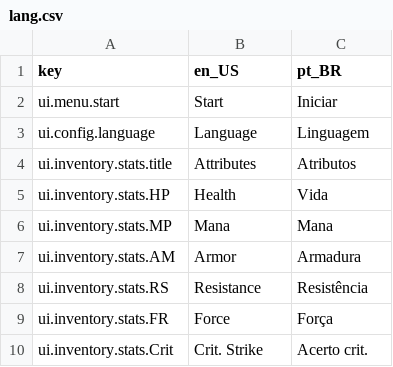
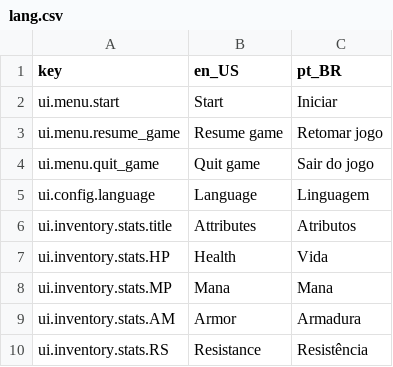
Before and after one commit to antth-Luca/godot-Celestia, a CSV file: project/celestia/assets/celestia/lang/lang.csv, drawn as a sheet; only a part is shown; the shorter side is filled out with more unchanged rows; the diff names each change by its address in the sheet, - before the commit and + after, or states it on an @@ line.

```diff
--- a/project/celestia/assets/celestia/lang/lang.csv
+++ b/project/celestia/assets/celestia/lang/lang.csv
+row 3: ui.menu.resume_game | Resume game | Retomar jogo
+row 4: ui.menu.quit_game | Quit game | Sair do jogo
```
Also changed, not shown: 12 other files.
